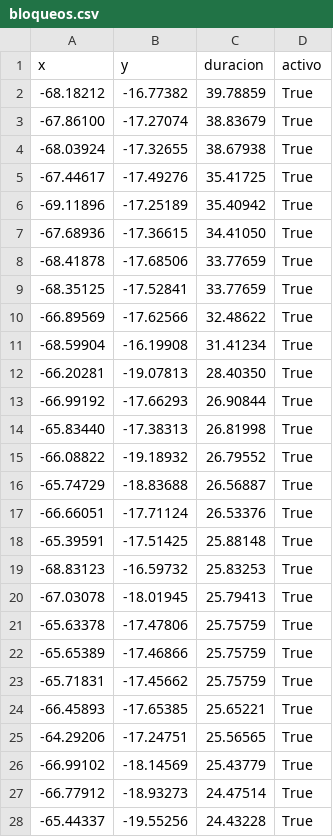
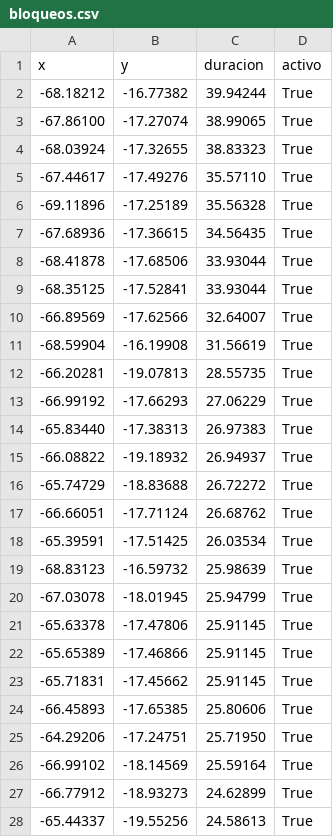
Before and after one commit to mauforonda/pobreza_bloqueos, a CSV file: static/bloqueos.csv, drawn as a sheet; only a part is shown; the diff covers the shown part only.

```diff
--- a/static/bloqueos.csv
+++ b/static/bloqueos.csv
@@ -1,28 +1,28 @@
 x,y,duracion,activo
--68.18212,-16.77382,39.78859,True
--67.86100,-17.27074,38.83679,True
--68.03924,-17.32655,38.67938,True
--67.44617,-17.49276,35.41725,True
--69.11896,-17.25189,35.40942,True
--67.68936,-17.36615,34.41050,True
--68.41878,-17.68506,33.77659,True
--68.35125,-17.52841,33.77659,True
--66.89569,-17.62566,32.48622,True
--68.59904,-16.19908,31.41234,True
--66.20281,-19.07813,28.40350,True
--66.99192,-17.66293,26.90844,True
--65.83440,-17.38313,26.81998,True
--66.08822,-19.18932,26.79552,True
--65.74729,-18.83688,26.56887,True
--66.66051,-17.71124,26.53376,True
--65.39591,-17.51425,25.88148,True
--68.83123,-16.59732,25.83253,True
--67.03078,-18.01945,25.79413,True
--65.63378,-17.47806,25.75759,True
--65.65389,-17.46866,25.75759,True
--65.71831,-17.45662,25.75759,True
--66.45893,-17.65385,25.65221,True
--64.29206,-17.24751,25.56565,True
--66.99102,-18.14569,25.43779,True
--66.77912,-18.93273,24.47514,True
--65.44337,-19.55256,24.43228,True
+-68.18212,-16.77382,39.94244,True
+-67.86100,-17.27074,38.99065,True
+-68.03924,-17.32655,38.83323,True
+-67.44617,-17.49276,35.57110,True
+-69.11896,-17.25189,35.56328,True
+-67.68936,-17.36615,34.56435,True
+-68.41878,-17.68506,33.93044,True
+-68.35125,-17.52841,33.93044,True
+-66.89569,-17.62566,32.64007,True
+-68.59904,-16.19908,31.56619,True
+-66.20281,-19.07813,28.55735,True
+-66.99192,-17.66293,27.06229,True
+-65.83440,-17.38313,26.97383,True
+-66.08822,-19.18932,26.94937,True
+-65.74729,-18.83688,26.72272,True
+-66.66051,-17.71124,26.68762,True
+-65.39591,-17.51425,26.03534,True
+-68.83123,-16.59732,25.98639,True
+-67.03078,-18.01945,25.94799,True
+-65.63378,-17.47806,25.91145,True
+-65.65389,-17.46866,25.91145,True
+-65.71831,-17.45662,25.91145,True
+-66.45893,-17.65385,25.80606,True
+-64.29206,-17.24751,25.71950,True
+-66.99102,-18.14569,25.59164,True
+-66.77912,-18.93273,24.62899,True
+-65.44337,-19.55256,24.58613,True
```
Also changed, not shown: 46 edited cells elsewhere in this file.
